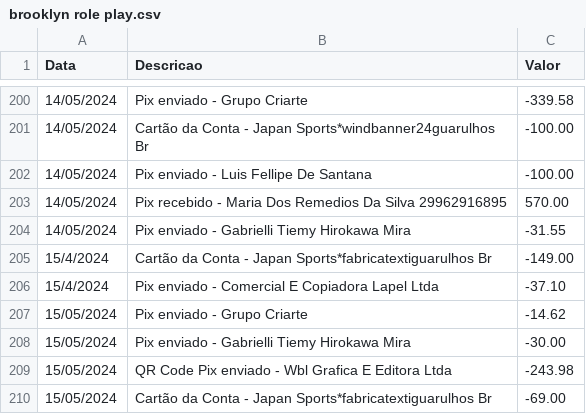
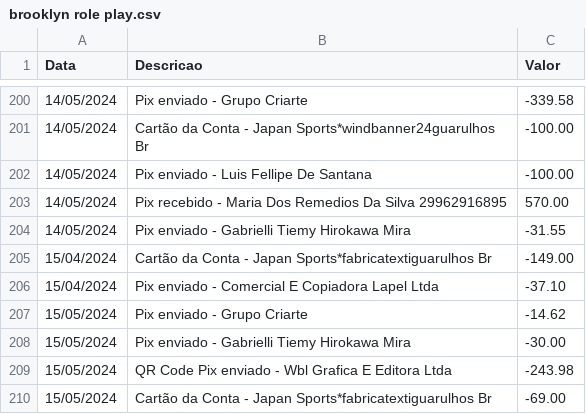
Before and after one commit to Joao-Lucas-Freitas/n8n-analise-credito, a CSV file: csvs/brooklyn role play.csv, drawn as a sheet; only a part is shown, gaps mark what is left out.

```diff
--- a/csvs/brooklyn role play.csv
+++ b/csvs/brooklyn role play.csv
@@ -204,4 +204,4 @@ Data,Descricao,Valor
 14/05/2024,Pix enviado - Gabrielli Tiemy Hirokawa Mira,-31.55
-15/4/2024,Cartão da Conta - Japan Sports*fabricatextiguarulhos Br,-149.00
-15/4/2024,Pix enviado - Comercial E Copiadora Lapel Ltda,-37.10
+15/04/2024,Cartão da Conta - Japan Sports*fabricatextiguarulhos Br,-149.00
+15/04/2024,Pix enviado - Comercial E Copiadora Lapel Ltda,-37.10
 15/05/2024,Pix enviado - Grupo Criarte,-14.62
```
Also changed, not shown: csvs/Icaro Moreira Pazini.csv, csvs/Maria Anthonia Gomes Mota.csv, 5 other files.
